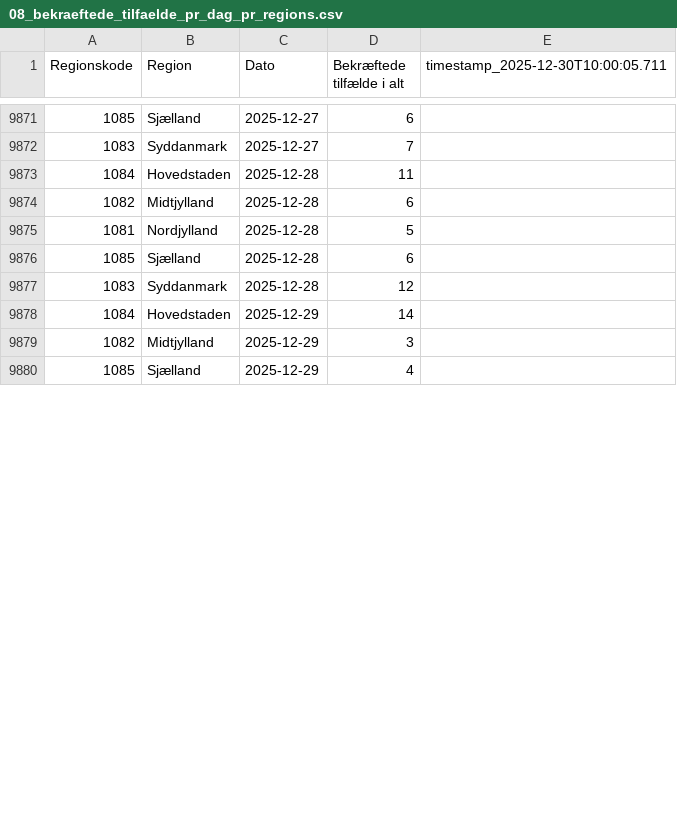
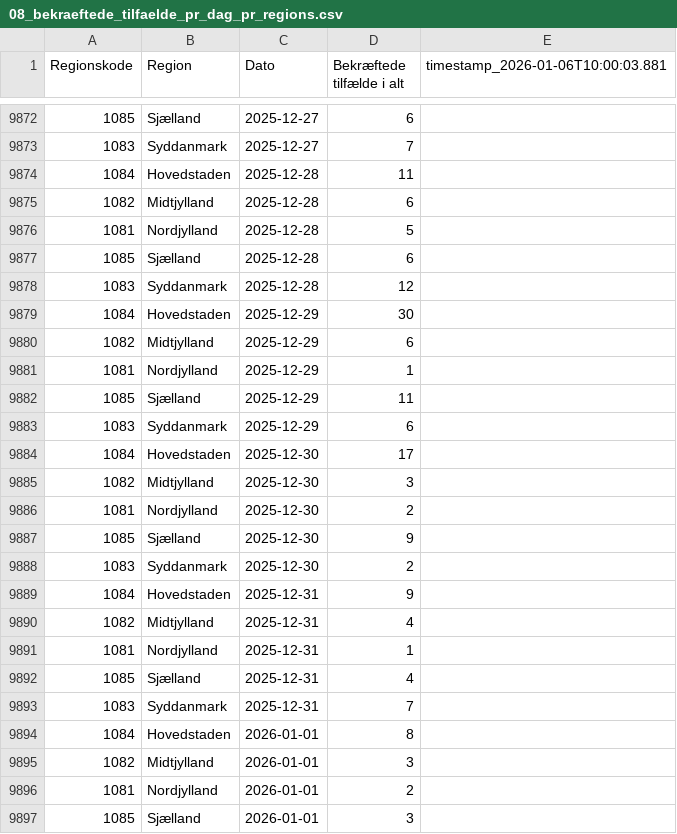
Before and after one commit to steenhulthin/infectious-diseases-data, a CSV file: docs/08_bekraeftede_tilfaelde_pr_dag_pr_regions.csv, drawn as a sheet; only a part is shown, gaps mark what is left out; the diff covers the shown part only.

Commit message:
Downloaded and updated c19 data

```diff
--- a/docs/08_bekraeftede_tilfaelde_pr_dag_pr_regions.csv
+++ b/docs/08_bekraeftede_tilfaelde_pr_dag_pr_regions.csv
@@ -1 +1 @@
-"Regionskode";"Region";"Dato";"Bekræftede tilfælde i alt";"timestamp_2025-12-30T10:00:05.711"
+"Regionskode";"Region";"Dato";"Bekræftede tilfælde i alt";"timestamp_2026-01-06T10:00:03.881"
@@ -9877,4 +9878,20 @@
 1083;Syddanmark;2025-12-28;12;
-1084;Hovedstaden;2025-12-29;14;
-1082;Midtjylland;2025-12-29;3;
-1085;Sjælland;2025-12-29;4;
+1084;Hovedstaden;2025-12-29;30;
+1082;Midtjylland;2025-12-29;6;
+1081;Nordjylland;2025-12-29;1;
+1085;Sjælland;2025-12-29;11;
+1083;Syddanmark;2025-12-29;6;
+1084;Hovedstaden;2025-12-30;17;
+1082;Midtjylland;2025-12-30;3;
+1081;Nordjylland;2025-12-30;2;
+1085;Sjælland;2025-12-30;9;
+1083;Syddanmark;2025-12-30;2;
+1084;Hovedstaden;2025-12-31;9;
+1082;Midtjylland;2025-12-31;4;
+1081;Nordjylland;2025-12-31;1;
+1085;Sjælland;2025-12-31;4;
+1083;Syddanmark;2025-12-31;7;
+1084;Hovedstaden;2026-01-01;8;
+1082;Midtjylland;2026-01-01;3;
+1081;Nordjylland;2026-01-01;2;
+1085;Sjælland;2026-01-01;3;
```
Also changed, not shown: 20 added rows and 50 edited cells elsewhere in this file, docs/06_nye_indlaeggelser_pr_region_pr_dag.csv, docs/07_antal_doede_pr_dag_pr_region.csv, 26 other files.
